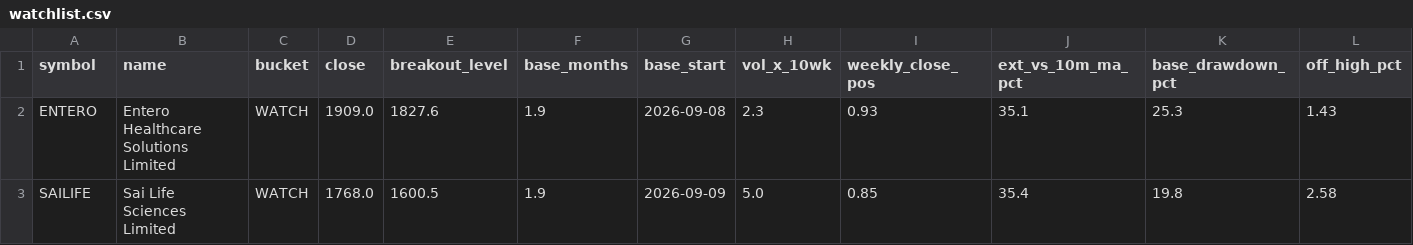
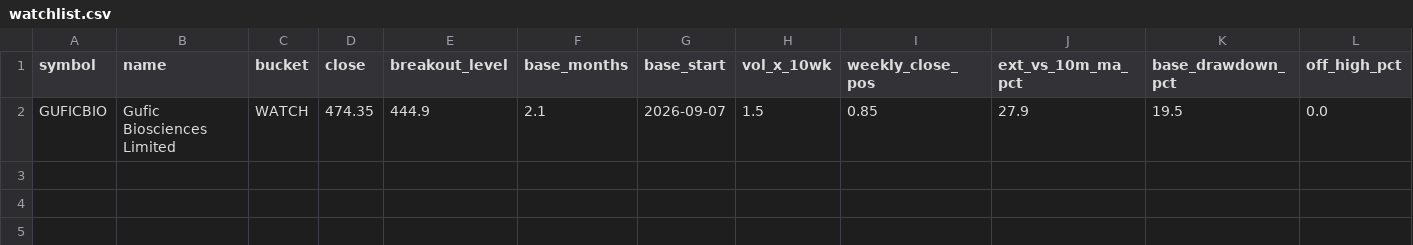
Before and after one commit to shashankagrawal-nw/nse-breakout-scanner, a CSV file: output/latest/watchlist.csv, drawn as a sheet; only a part is shown; removed rows and columns are numbered as before the commit, all else as after; rows hold the shown columns only; the diff names each change by its address in the sheet, - before the commit and + after, or states it on an @@ line.

```diff
--- a/output/latest/watchlist.csv
+++ b/output/latest/watchlist.csv
-row 2: ENTERO | Entero Healthcare Solutions Limited | WATCH | 1909.0 | 1827.6 | 1.9 | 2026-09-08 | 2.3 | 0.93 | 35.1 | 25.3 | 1.43
-row 3: SAILIFE | Sai Life Sciences Limited | WATCH | 1768.0 | 1600.5 | 1.9 | 2026-09-09 | 5.0 | 0.85 | 35.4 | 19.8 | 2.58
+row 2: GUFICBIO | Gufic Biosciences Limited | WATCH | 474.35 | 444.9 | 2.1 | 2026-09-07 | 1.5 | 0.85 | 27.9 | 19.5 | 0.0
```
Also changed, not shown: 14 other files.
